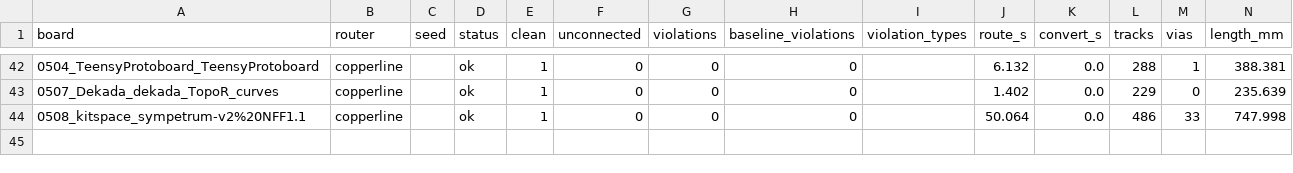
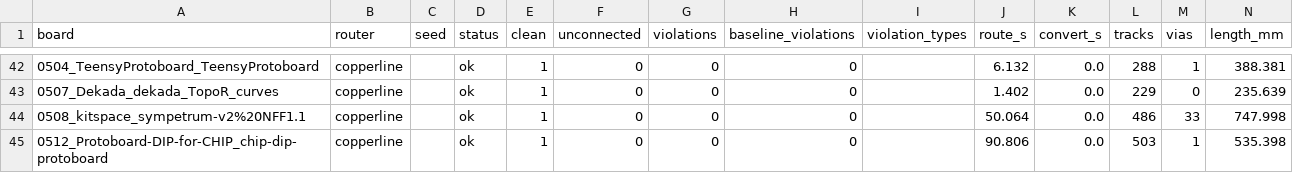
Before and after one commit to TheWingTheWong/copperline, a CSV file: bench/results/sealed-c-copperline.csv, drawn as a sheet; only a part is shown, gaps mark what is left out; the diff names each change by its address in the sheet, - before the commit and + after, or states it on an @@ line.

```diff
--- a/bench/results/sealed-c-copperline.csv
+++ b/bench/results/sealed-c-copperline.csv
+row 45: 0512_Protoboard-DIP-for-CHIP_chip-dip-protoboard | copperline |  | ok | 1 | 0 | 0 | 0 |  | 90.806 | 0.0 | 503 | 1 | 535.398
```
Also changed, not shown: 3 other files.
